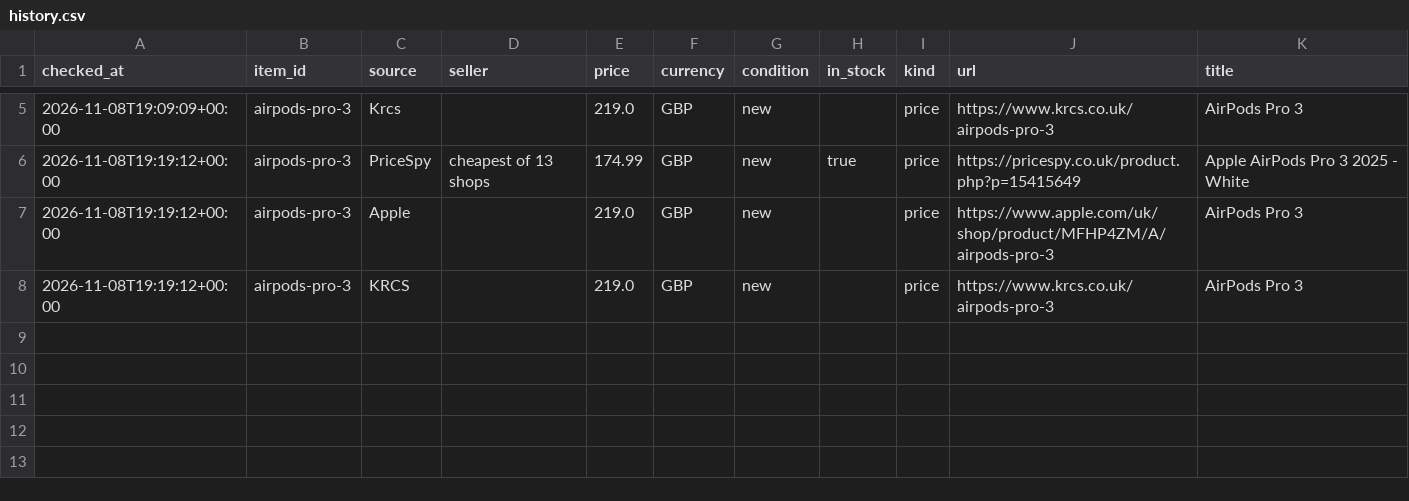
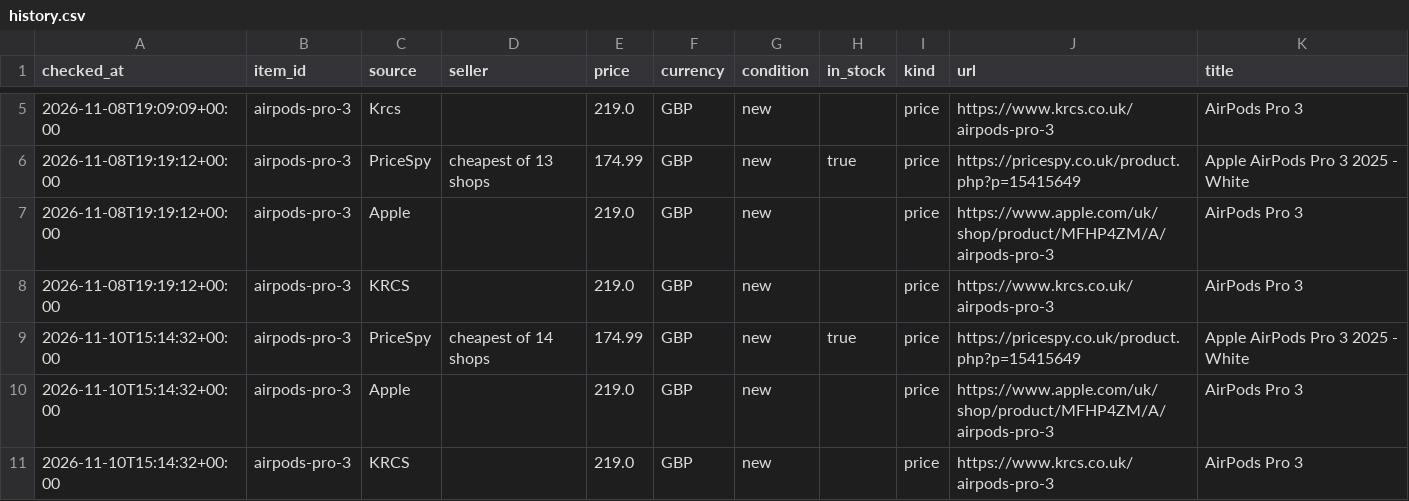
Before and after one commit to damienta/price-checker, a CSV file: data/history.csv, drawn as a sheet; only a part is shown, gaps mark what is left out; the diff names each change by its address in the sheet, - before the commit and + after, or states it on an @@ line.

```diff
--- a/data/history.csv
+++ b/data/history.csv
+row 9: 2026-11-10T15:14:32+00:00 | airpods-pro-3 | PriceSpy | cheapest of 14 shops | 174.99 | GBP | new | true | price | https://pricespy.co.uk/product.php?p=15415649 | Apple AirPods Pro 3 2025 - White
+row 10: 2026-11-10T15:14:32+00:00 | airpods-pro-3 | Apple |  | 219.0 | GBP | new |  | price | https://www.apple.com/uk/shop/product/MFHP4ZM/A/airpods-pro-3 | AirPods Pro 3
+row 11: 2026-11-10T15:14:32+00:00 | airpods-pro-3 | KRCS |  | 219.0 | GBP | new |  | price | https://www.krcs.co.uk/airpods-pro-3 | AirPods Pro 3
```
Also changed, not shown: 1 other file.
